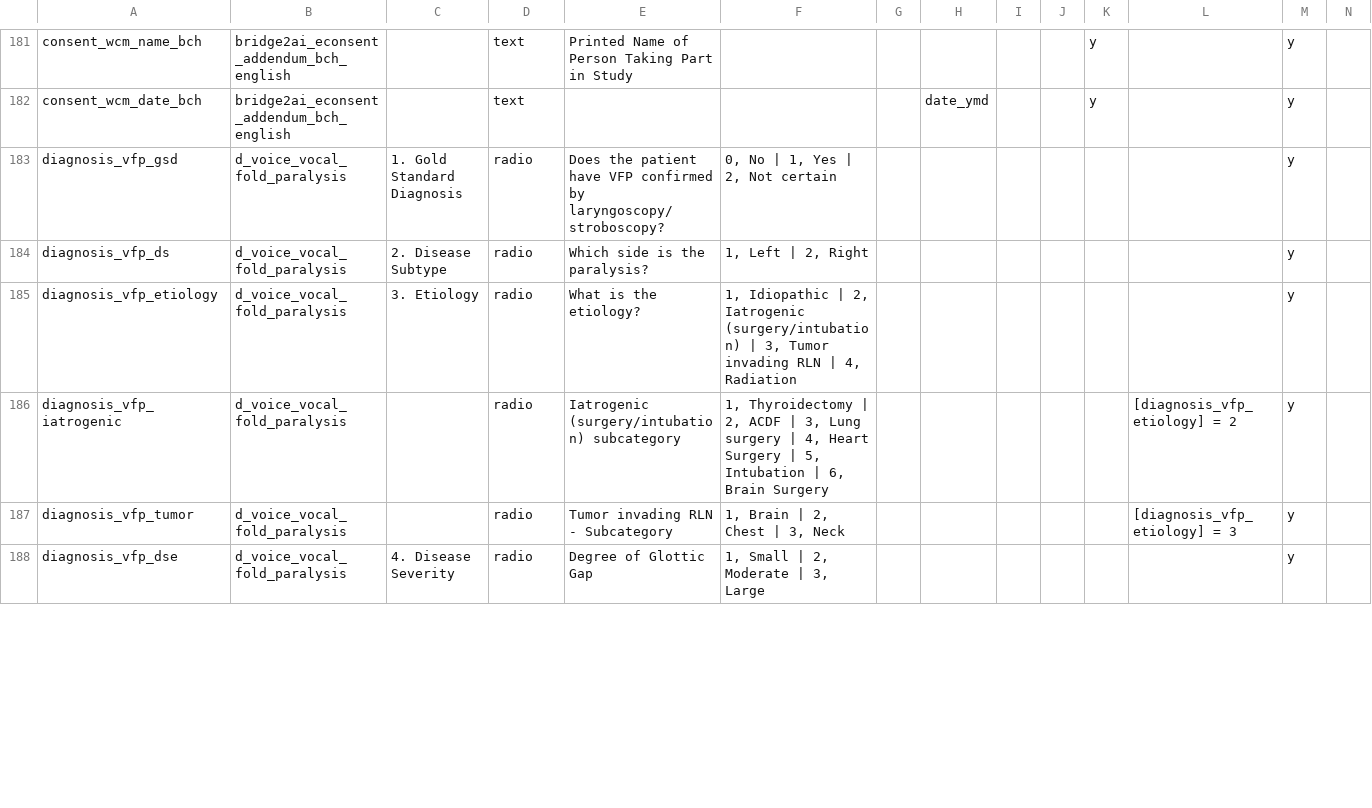
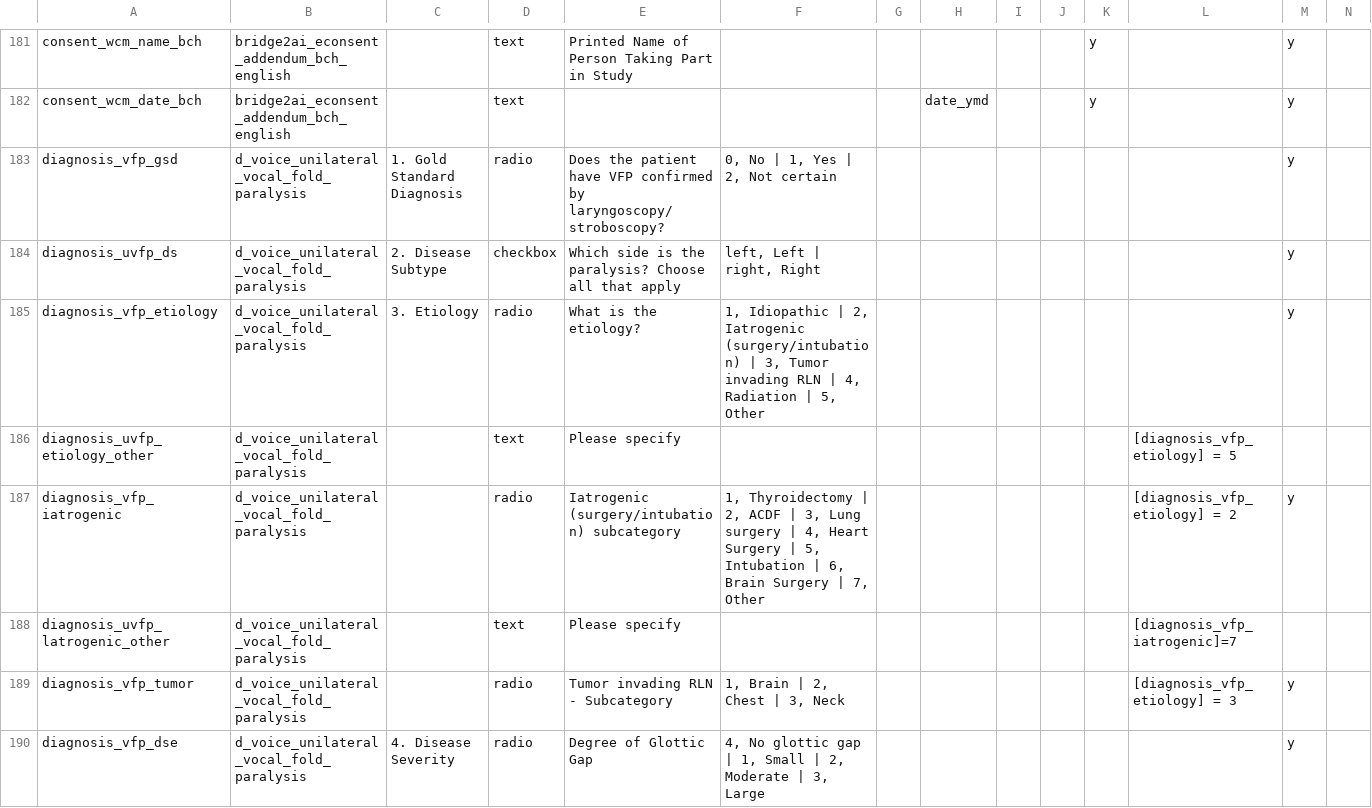
Before and after one commit to eipm/bridge2ai-redcap, a CSV file: data/bridge2ai_voice_project_data_dictionary.csv, drawn as a sheet; only a part is shown, gaps mark what is left out; addresses are those after the commit; rows hold the shown columns only; the diff covers the shown part only; the diff names each change by its address in the sheet, - before the commit and + after, or states it on an @@ line.

Commit message:
Updated REDCap dictionary to v3.5.0

```diff
--- a/data/bridge2ai_voice_project_data_dictionary.csv
+++ b/data/bridge2ai_voice_project_data_dictionary.csv
-B183:B185: d_voice_vocal_fold_paralysis
+B183:B185: d_voice_unilateral_vocal_fold_paralysis
-A184: diagnosis_vfp_ds
+A184: diagnosis_uvfp_ds
-D184: radio
+D184: checkbox
-E184: Which side is the paralysis?
+E184: Which side is the paralysis? Choose all that apply
-F184: 1, Left | 2, Right
+F184: left, Left | right, Right
-F185: …4, Radiation
+F185: …4, Radiation | 5, Other
+row 186: diagnosis_uvfp_etiology_other | d_voice_unilateral_vocal_fold_paralysis |  | text | Please specify |  |  |  |  |  |  | [diagnosis_vfp_etiology] = 5
-B187: d_voice_vocal_fold_paralysis
+B187: d_voice_unilateral_vocal_fold_paralysis
-F187: …Brain Surgery
+F187: …Brain Surgery | 7, Other
+row 188: diagnosis_uvfp_latrogenic_other | d_voice_unilateral_vocal_fold_paralysis |  | text | Please specify |  |  |  |  |  |  | [diagnosis_vfp_iatrogenic]=7
-B189:B190: d_voice_vocal_fold_paralysis
+B189:B190: d_voice_unilateral_vocal_fold_paralysis
-F190: 1, Small | 2, Moderate | 3, Large
+F190: 4, No glottic gap | 1, Small | 2, Moderate | 3, Large
```
Also changed, not shown: 4 added rows, 1 removed row and 37 edited cells elsewhere in this file, 51 other files.
